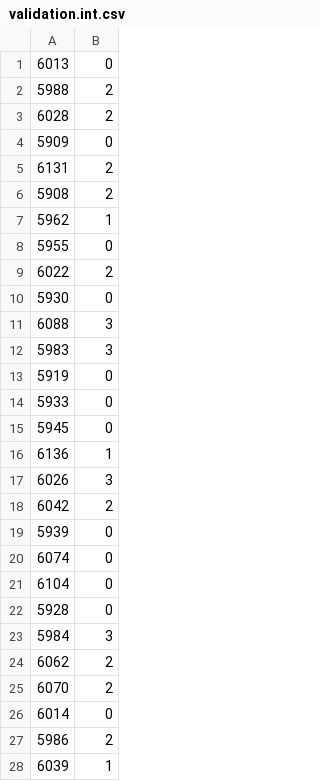
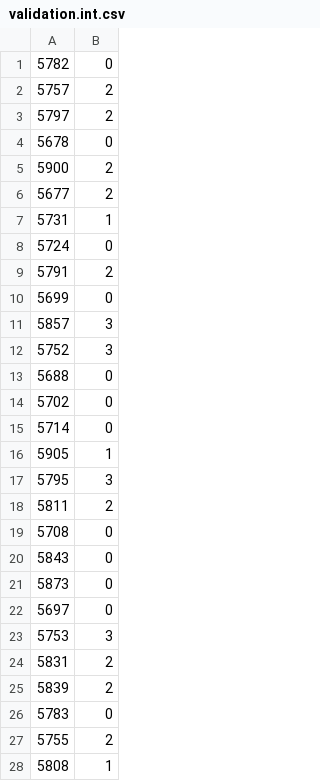
Before and after one commit to pbloem/kgbench-data, a CSV file: datasets/aifb/validation.int.csv, drawn as a sheet; only a part is shown; the diff covers the shown part only.

```diff
--- a/datasets/aifb/validation.int.csv
+++ b/datasets/aifb/validation.int.csv
@@ -1,28 +1,28 @@
-6013,0
-5988,2
-6028,2
-5909,0
-6131,2
-5908,2
-5962,1
-5955,0
-6022,2
-5930,0
-6088,3
-5983,3
-5919,0
-5933,0
-5945,0
-6136,1
-6026,3
-6042,2
-5939,0
-6074,0
-6104,0
-5928,0
-5984,3
-6062,2
-6070,2
-6014,0
-5986,2
-6039,1
+5782,0
+5757,2
+5797,2
+5678,0
+5900,2
+5677,2
+5731,1
+5724,0
+5791,2
+5699,0
+5857,3
+5752,3
+5688,0
+5702,0
+5714,0
+5905,1
+5795,3
+5811,2
+5708,0
+5843,0
+5873,0
+5697,0
+5753,3
+5831,2
+5839,2
+5783,0
+5755,2
+5808,1
```
Also changed, not shown: 8 edited cells elsewhere in this file, datasets/aifb/all.int.csv, datasets/aifb/relations.int.csv, 7 other files.
